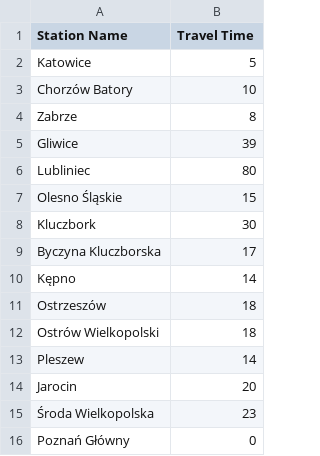
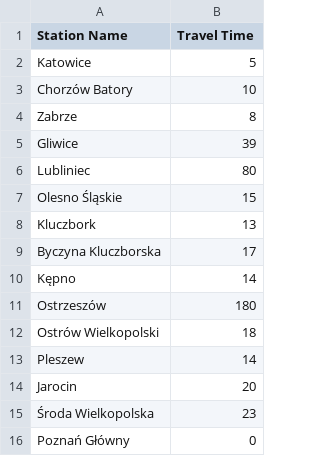
Before and after one commit to Vexus1/mathematics_for_industry, a CSV file: traces/katowice_poznan.csv, drawn as a sheet.

```diff
--- a/traces/katowice_poznan.csv
+++ b/traces/katowice_poznan.csv
@@ -7,6 +7,6 @@ Lubliniec,80
 Olesno Śląskie,15
-Kluczbork,30
+Kluczbork,13
 Byczyna Kluczborska,17
 Kępno,14
-Ostrzeszów,18
+Ostrzeszów,180
 Ostrów Wielkopolski,18
```
Also changed, not shown: 3 other files.
